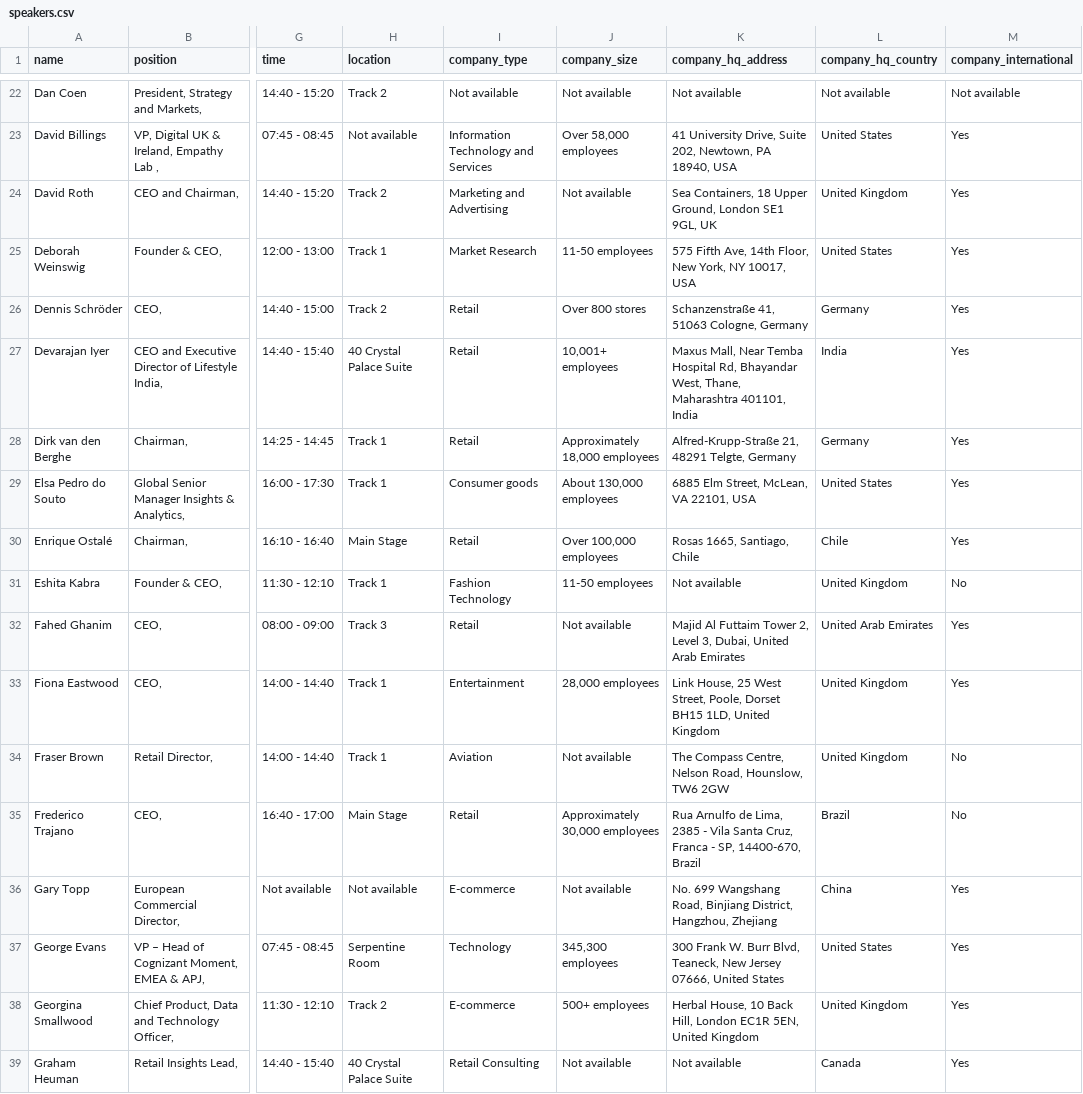
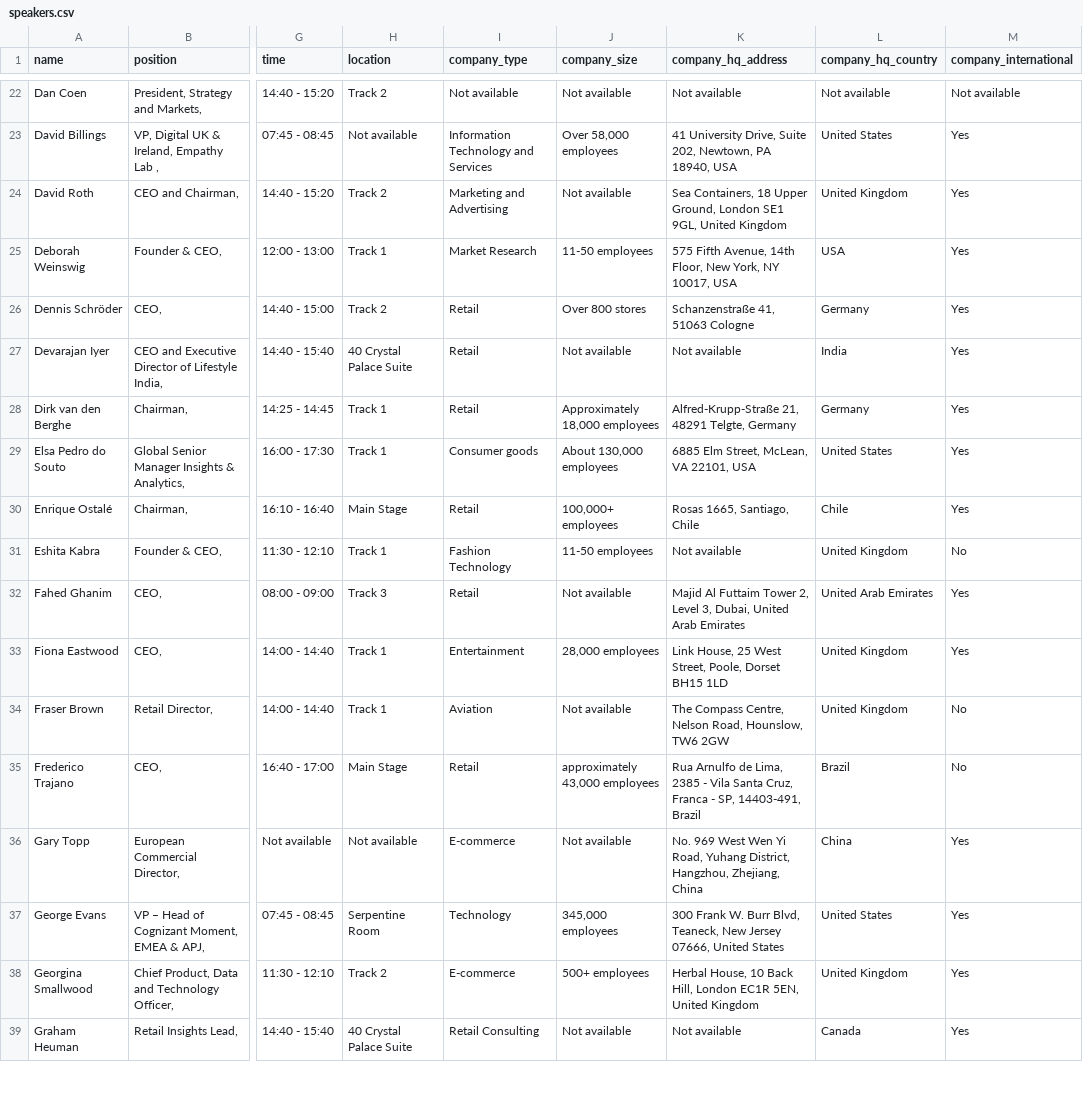
Before and after one commit to borjaregueral/conference_speakers, a CSV file: data/speakers.csv, drawn as a sheet; only a part is shown, gaps mark what is left out; the diff covers the shown part only; the diff names each change by its address in the sheet, - before the commit and + after, or states it on an @@ line.

Commit message:
Update speaker data

```diff
--- a/data/speakers.csv
+++ b/data/speakers.csv
-K24 (company_hq_address): …SE1 9GL, UK
+K24 (company_hq_address): …SE1 9GL, United Kingdom
-K25 (company_hq_address): 575 Fifth Ave, 14th Floor,…
+K25 (company_hq_address): 575 Fifth Avenue, 14th Floor,…
-L25 (company_hq_country): United States
+L25 (company_hq_country): USA
-K26 (company_hq_address): Schanzenstraße 41, 51063 Cologne, Germany
+K26 (company_hq_address): Schanzenstraße 41, 51063 Cologne
-J27 (company_size): 10,001+ employees
+J27 (company_size): Not available
-K27 (company_hq_address): Maxus Mall, Near Temba Hospital Rd, Bhayandar West, Thane, Maharashtra 401101, India
+K27 (company_hq_address): Not available
-J30 (company_size): Over 100,000 employees
+J30 (company_size): 100,000+ employees
-K33 (company_hq_address): …Dorset BH15 1LD, United Kingdom
+K33 (company_hq_address): …Dorset BH15 1LD
-J35 (company_size): Approximately 30,000 employees
+J35 (company_size): approximately 43,000 employees
-K35 (company_hq_address): …- SP, 14400-670, Brazil
+K35 (company_hq_address): …- SP, 14403-491, Brazil
-K36 (company_hq_address): No. 699 Wangshang Road, Binjiang District, Hangzhou, Zhejiang
+K36 (company_hq_address): No. 969 West Wen Yi Road, Yuhang District, Hangzhou, Zhejiang, China
-J37 (company_size): 345,300 employees
+J37 (company_size): 345,000 employees
```
Also changed, not shown: 65 edited cells elsewhere in this file, 1 other file.
